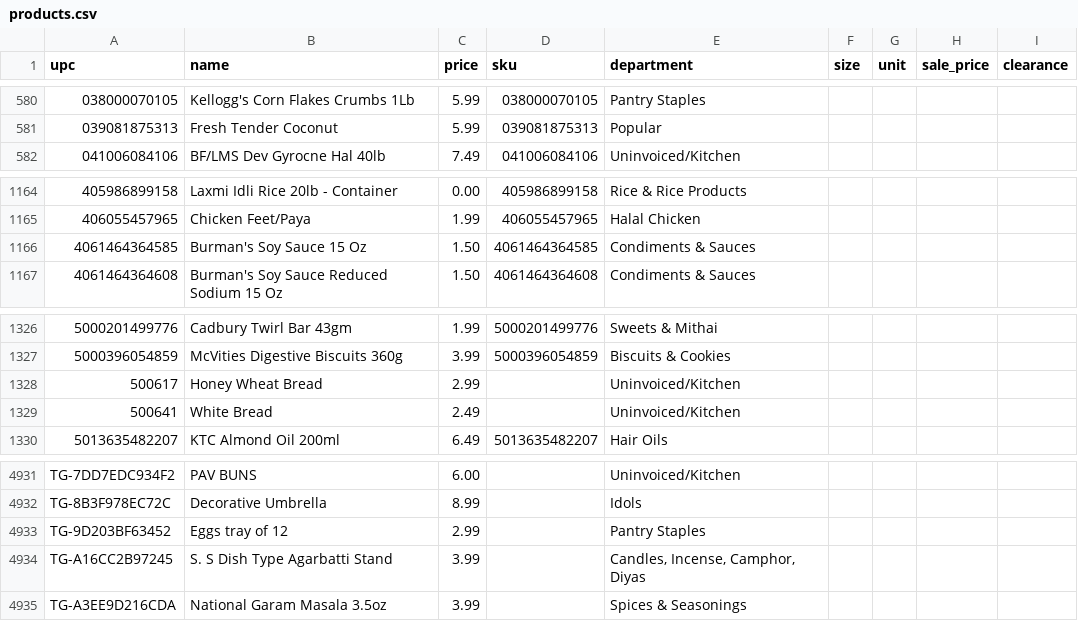
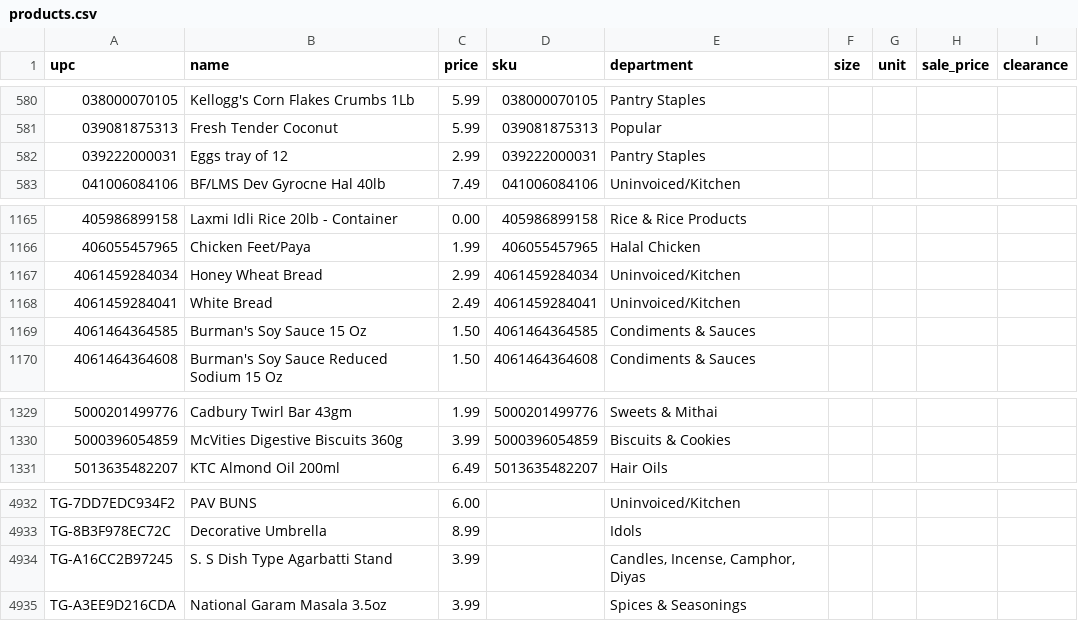
Before and after one commit to spicetownbackend/spicetown-labels, a CSV file: data/products.csv, drawn as a sheet; only a part is shown, gaps mark what is left out; removed rows and columns are numbered as before the commit, all else as after; the diff names each change by its address in the sheet, - before the commit and + after, or states it on an @@ line.

```diff
--- a/data/products.csv
+++ b/data/products.csv
+row 582: 039222000031 | Eggs tray of 12 | 2.99 | 039222000031 | Pantry Staples
+row 1167: 4061459284034 | Honey Wheat Bread | 2.99 | 4061459284034 | Uninvoiced/Kitchen
+row 1168: 4061459284041 | White Bread | 2.49 | 4061459284041 | Uninvoiced/Kitchen
-row 1328: 500617 | Honey Wheat Bread | 2.99 |  | Uninvoiced/Kitchen
-row 1329: 500641 | White Bread | 2.49 |  | Uninvoiced/Kitchen
-row 4933: TG-9D203BF63452 | Eggs tray of 12 | 2.99 |  | Pantry Staples
```
